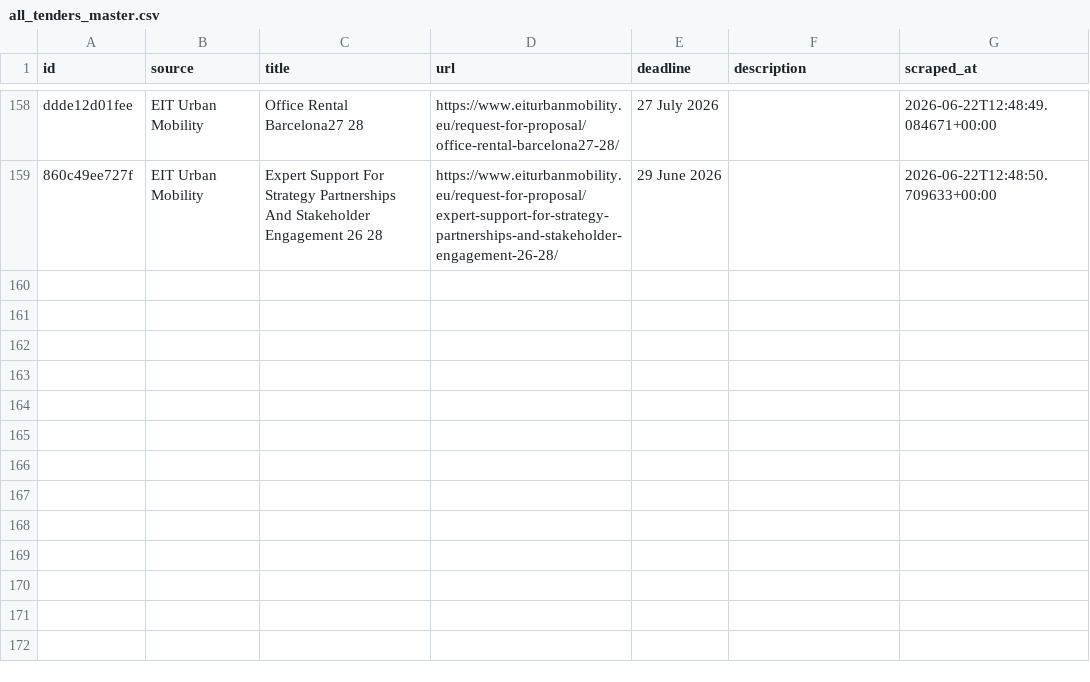
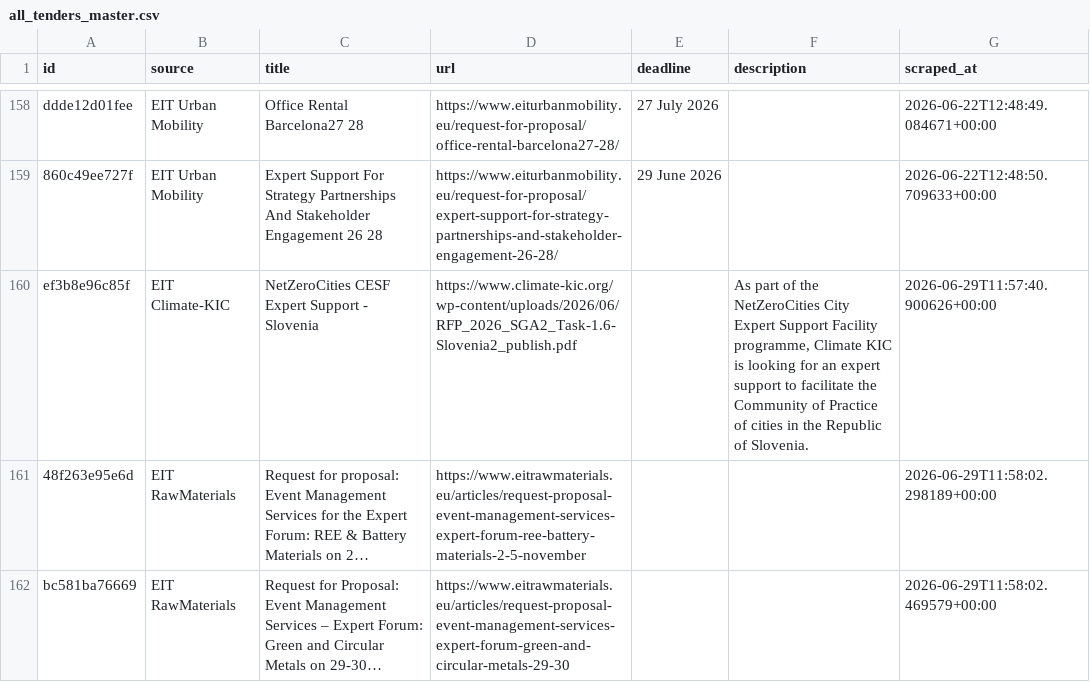
Before and after one commit to petra-rgb/TED-API, a CSV file: output/all_tenders_master.csv, drawn as a sheet; only a part is shown, gaps mark what is left out.

```diff
--- a/output/all_tenders_master.csv
+++ b/output/all_tenders_master.csv
@@ -174 +174,4 @@ ddde12d01fee,EIT Urban Mobility,Office Rental Barcelona27 28,https://www.eiturba
 860c49ee727f,EIT Urban Mobility,Expert Support For Strategy Partnerships And Stakeholder Engagement 26 28,https://www.eiturbanmobility.eu/request-for-proposal/expert-support-for-strategy-partnerships-and-stakeholder-engagement-26-28/,29 June 2026,,2026-06-22T12:48:50.709633+00:00
+ef3b8e96c85f,EIT Climate-KIC,NetZeroCities CESF Expert Support - Slovenia,https://www.climate-kic.org/wp-content/uploads/2026/06/RFP_2026_SGA2_Task-1.6-Slovenia2_publish.pdf,,"As part of the NetZeroCities City Expert Support Facility programme, Climate KIC is looking for an expert support to facilitate the Community of Practice of cities in the Republic of Slovenia.",2026-06-29T11:57:40.900626+00:00
+48f263e95e6d,EIT RawMaterials,Request for proposal: Event Management Services for the Expert Forum: REE & Battery Materials on 2…,https://www.eitrawmaterials.eu/articles/request-proposal-event-management-services-expert-forum-ree-battery-materials-2-5-november,,,2026-06-29T11:58:02.298189+00:00
+bc581ba76669,EIT RawMaterials,Request for Proposal: Event Management Services – Expert Forum: Green and Circular Metals on 29-30…,https://www.eitrawmaterials.eu/articles/request-proposal-event-management-services-expert-forum-green-and-circular-metals-29-30,,,2026-06-29T11:58:02.469579+00:00
```
Also changed, not shown: output/active_tenders.csv, output/evaluated_master.csv, 1 other file.
